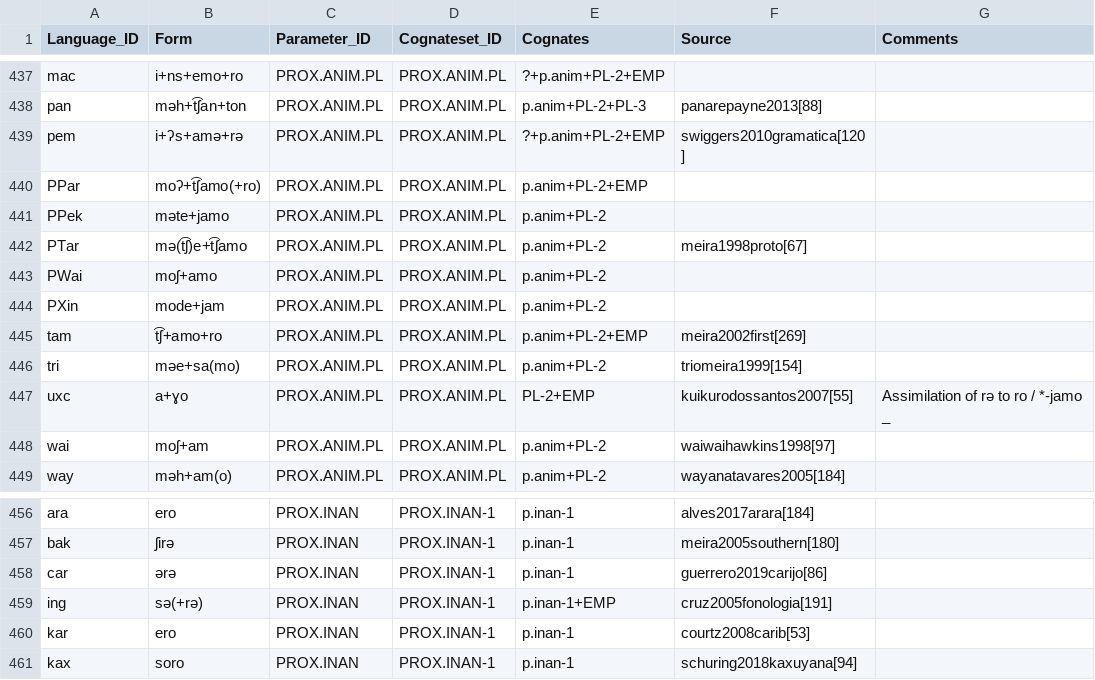
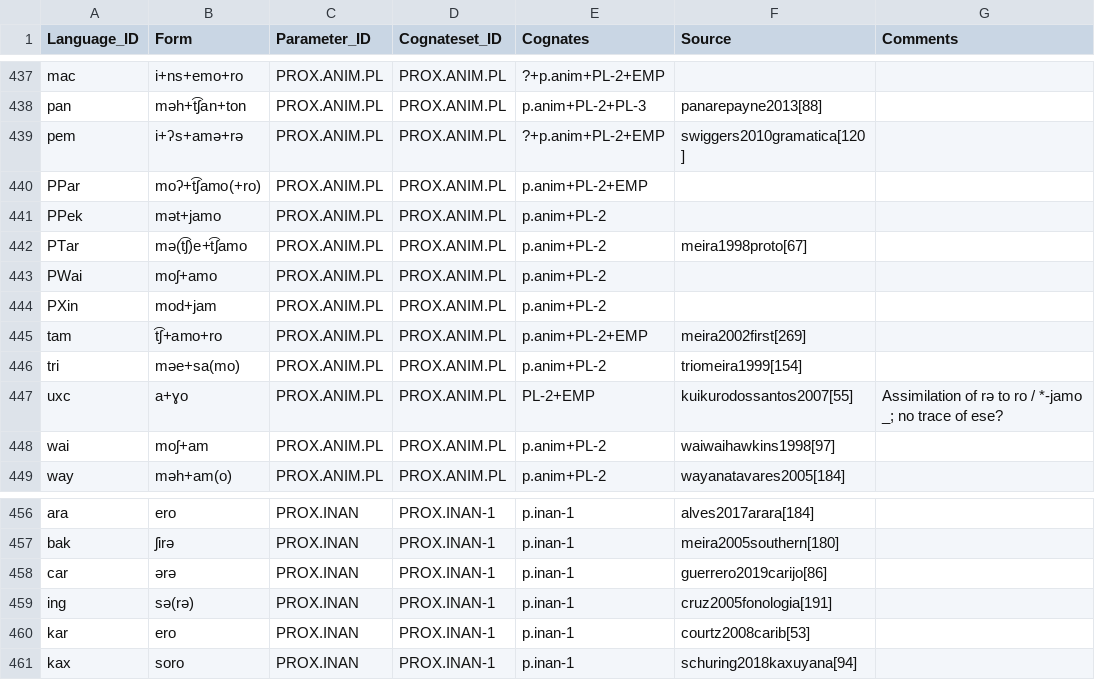
Before and after one commit to fmatter/cariban_pronouns, a CSV file: data/raw/forms.csv, drawn as a sheet; only a part is shown, gaps mark what is left out.

Commit message:
EMP stats, pekodian forms

```diff
--- a/data/raw/forms.csv
+++ b/data/raw/forms.csv
@@ -440,9 +440,9 @@
 "PPar","moʔ+t͡ʃamo(+ro)","PROX.ANIM.PL","PROX.ANIM.PL","p.anim+PL-2+EMP",,
-"PPek","məte+jamo","PROX.ANIM.PL","PROX.ANIM.PL","p.anim+PL-2",,
+"PPek","mət+jamo","PROX.ANIM.PL","PROX.ANIM.PL","p.anim+PL-2",,
 "PTar","mə(t͡ʃ)e+t͡ʃamo","PROX.ANIM.PL","PROX.ANIM.PL","p.anim+PL-2","meira1998proto[67]",
 "PWai","moʃ+amo","PROX.ANIM.PL","PROX.ANIM.PL","p.anim+PL-2",,
-"PXin","mode+jam","PROX.ANIM.PL","PROX.ANIM.PL","p.anim+PL-2",,
+"PXin","mod+jam","PROX.ANIM.PL","PROX.ANIM.PL","p.anim+PL-2",,
 "tam","t͡ʃ+amo+ro","PROX.ANIM.PL","PROX.ANIM.PL","p.anim+PL-2+EMP","meira2002first[269]",
 "tri","məe+sa(mo)","PROX.ANIM.PL","PROX.ANIM.PL","p.anim+PL-2","triomeira1999[154]",
-"uxc","a+ɣo","PROX.ANIM.PL","PROX.ANIM.PL","PL-2+EMP","kuikurodossantos2007[55]","Assimilation of rə to ro / *-jamo _"
+"uxc","a+ɣo","PROX.ANIM.PL","PROX.ANIM.PL","PL-2+EMP","kuikurodossantos2007[55]","Assimilation of rə to ro / *-jamo _; no trace of ese?"
 "wai","moʃ+am","PROX.ANIM.PL","PROX.ANIM.PL","p.anim+PL-2","waiwaihawkins1998[97]",
@@ -458,3 +458,3 @@
 "car","ərə","PROX.INAN","PROX.INAN-1","p.inan-1","guerrero2019carijo[86]",
-"ing","sə(+rə)","PROX.INAN","PROX.INAN-1","p.inan-1+EMP","cruz2005fonologia[191]",
+"ing","sə(rə)","PROX.INAN","PROX.INAN-1","p.inan-1","cruz2005fonologia[191]",
 "kar","ero","PROX.INAN","PROX.INAN-1","p.inan-1","courtz2008carib[53]",
```
Also changed, not shown: 2 other files.
